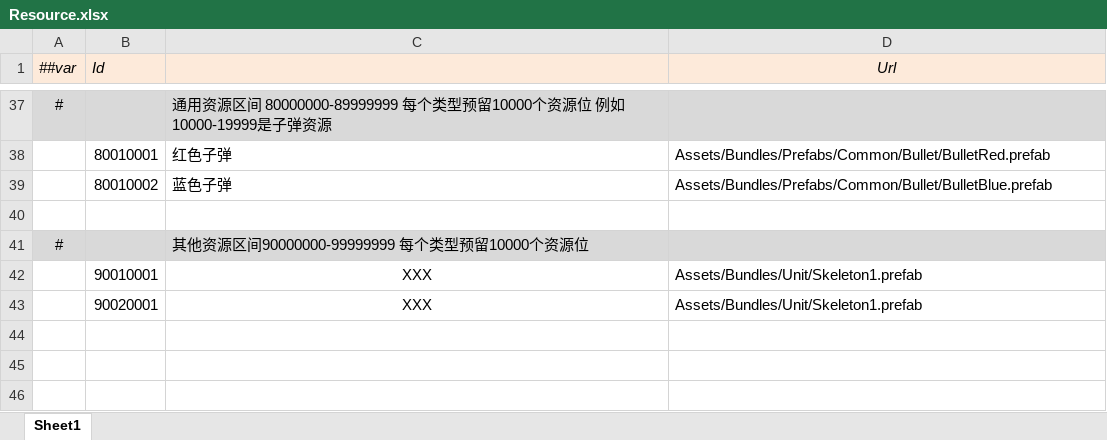
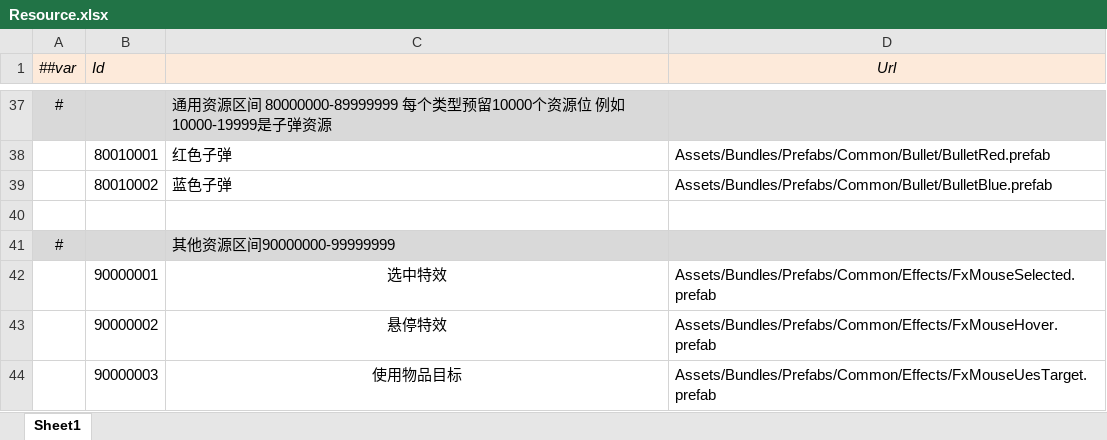
Before and after one commit to alsostone/com.stone.et8, an Excel workbook: Unity/Assets/Config/Excel/Datas/Resource.xlsx, sheet Sheet1, drawn as a sheet; only a part is shown, gaps mark what is left out; values as stored, in another font and other column widths than the file's, no borders; removed rows and columns are numbered as before the commit, all else as after; the diff names each change by its address in the sheet, - before the commit and + after, or states it on an @@ line.

```diff
--- a/Unity/Assets/Config/Excel/Datas/Resource.xlsx (sheet Sheet1)
+++ b/Unity/Assets/Config/Excel/Datas/Resource.xlsx (sheet Sheet1)
-C41: 其他资源区间90000000-99999999 每个类型预留10000个资源位
+C41: 其他资源区间90000000-99999999
-row 42:  | 90010001 | XXX | Assets/Bundles/Unit/Skeleton1.prefab
-row 43:  | 90020001 | XXX | Assets/Bundles/Unit/Skeleton1.prefab
+row 42:  | 90000001 | 选中特效 | Assets/Bundles/Prefabs/Common/Effects/FxMouseSelected.prefab
+row 43:  | 90000002 | 悬停特效 | Assets/Bundles/Prefabs/Common/Effects/FxMouseHover.prefab
+row 44:  | 90000003 | 使用物品目标 | Assets/Bundles/Prefabs/Common/Effects/FxMouseUesTarget.prefab
```
Also changed, not shown: 17 other files.
